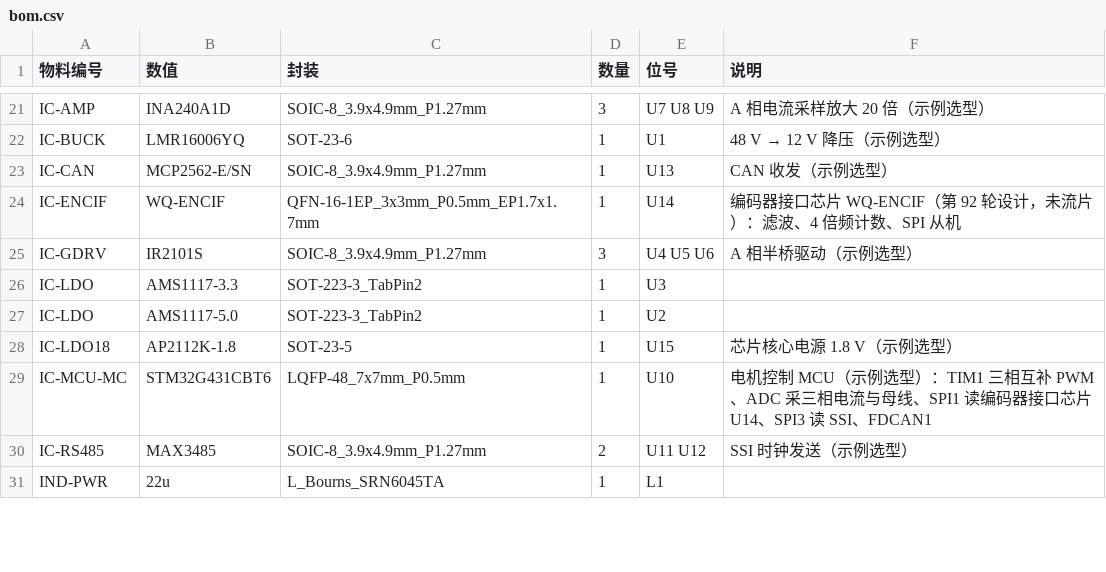
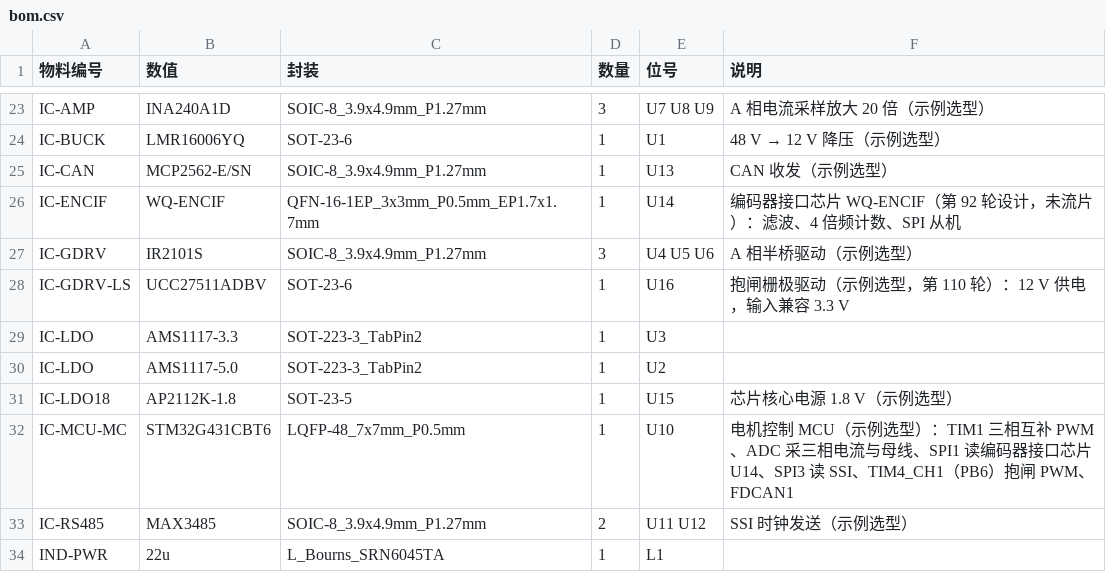
Before and after one commit to eddiezgq/freecad-ai-parts, a CSV file: factory/designs/drv-joint-b/out/bom.csv, drawn as a sheet; only a part is shown, gaps mark what is left out; the diff covers the shown part only.

```diff
--- a/factory/designs/drv-joint-b/out/bom.csv
+++ b/factory/designs/drv-joint-b/out/bom.csv
@@ -25,2 +27,3 @@ IC-ENCIF,WQ-ENCIF,QFN-16-1EP_3x3mm_P0.5mm_EP1.7x1.7mm,1,U14,编码器接口芯
 IC-GDRV,IR2101S,SOIC-8_3.9x4.9mm_P1.27mm,3,U4 U5 U6,A 相半桥驱动（示例选型）
+IC-GDRV-LS,UCC27511ADBV,SOT-23-6,1,U16,抱闸栅极驱动（示例选型，第 110 轮）：12 V 供电，输入兼容 3.3 V
 IC-LDO,AMS1117-3.3,SOT-223-3_TabPin2,1,U3,
@@ -28,3 +31,3 @@ IC-LDO,AMS1117-5.0,SOT-223-3_TabPin2,1,U2,
 IC-LDO18,AP2112K-1.8,SOT-23-5,1,U15,芯片核心电源 1.8 V（示例选型）
-IC-MCU-MC,STM32G431CBT6,LQFP-48_7x7mm_P0.5mm,1,U10,电机控制 MCU（示例选型）：TIM1 三相互补 PWM、ADC 采三相电流与母线、SPI1 读编码器接口芯片 U14、SPI3 读 SSI、FDCAN1
+IC-MCU-MC,STM32G431CBT6,LQFP-48_7x7mm_P0.5mm,1,U10,电机控制 MCU（示例选型）：TIM1 三相互补 PWM、ADC 采三相电流与母线、SPI1 读编码器接口芯片 U14、SPI3 读 SSI、TIM4_CH1（PB6）抱闸 PWM、FDCAN1
 IC-RS485,MAX3485,SOIC-8_3.9x4.9mm_P1.27mm,2,U11 U12,SSI 时钟发送（示例选型）
```
Also changed, not shown: 2 added rows and 10 edited cells elsewhere in this file, factory/designs/drv-joint-b/out/pos.csv, 50 other files.
